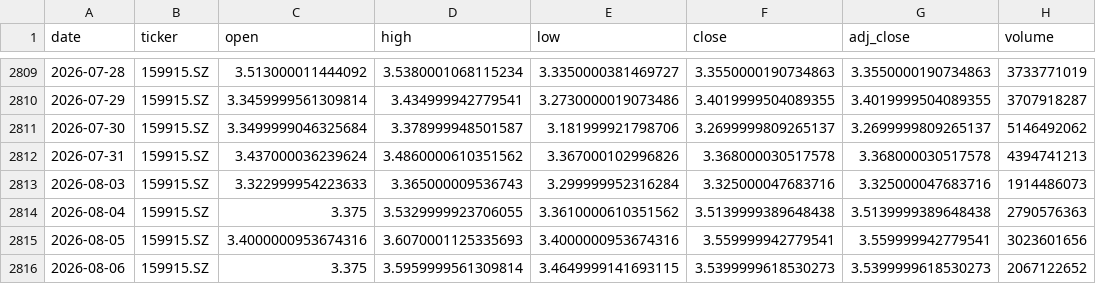
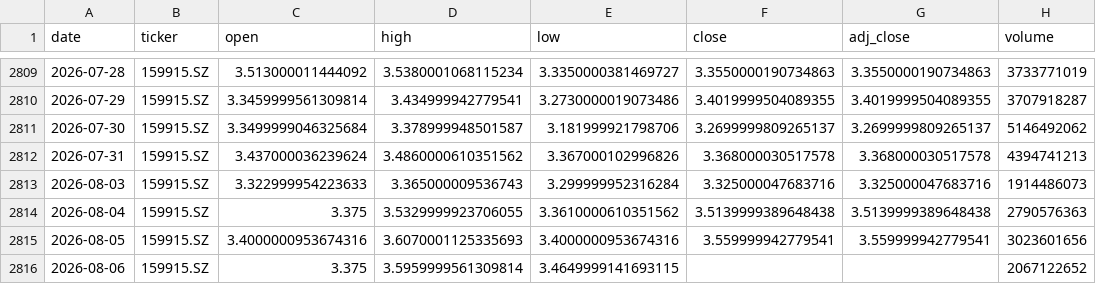
Before and after one commit to zid036116-ship-it/-, a CSV file: docs/market_data/创业板ETF_159915__159915.SZ.csv, drawn as a sheet; only a part is shown, gaps mark what is left out.

```diff
--- a/docs/market_data/创业板ETF_159915__159915.SZ.csv
+++ b/docs/market_data/创业板ETF_159915__159915.SZ.csv
@@ -2815,2 +2815,2 @@
 2026-08-05,159915.SZ,3.4000000953674316,3.6070001125335693,3.4000000953674316,3.559999942779541,3.559999942779541,3023601656
-2026-08-06,159915.SZ,3.375,3.5959999561309814,3.4649999141693115,3.5399999618530273,3.5399999618530273,2067122652
+2026-08-06,159915.SZ,3.375,3.5959999561309814,3.4649999141693115,,,2067122652
```
Also changed, not shown: docs/market_data/中证消费ETF_159928__159928.SZ.csv, docs/market_data/恒生科技ETF_南方__3033.HK.csv, 10 other files.
